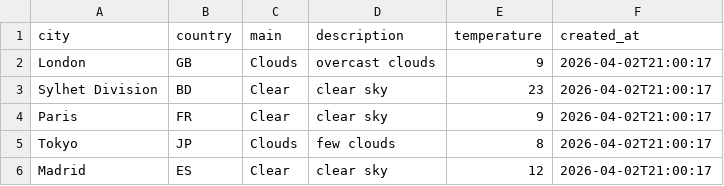
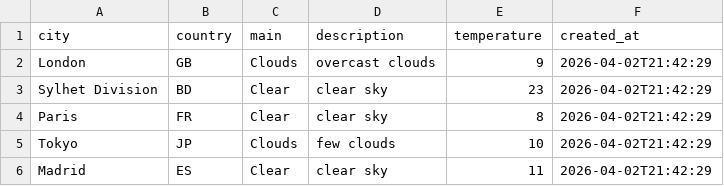
Before and after one commit to amzzz930/weather-api-integration, a CSV file: weather_data.csv, drawn as a sheet.

```diff
--- a/weather_data.csv
+++ b/weather_data.csv
@@ -1,6 +1,6 @@
 city,country,main,description,temperature,created_at
-London,GB,Clouds,overcast clouds,9,2026-04-02T21:00:17
-Sylhet Division,BD,Clear,clear sky,23,2026-04-02T21:00:17
-Paris,FR,Clear,clear sky,9,2026-04-02T21:00:17
-Tokyo,JP,Clouds,few clouds,8,2026-04-02T21:00:17
-Madrid,ES,Clear,clear sky,12,2026-04-02T21:00:17
+London,GB,Clouds,overcast clouds,9,2026-04-02T21:42:29
+Sylhet Division,BD,Clear,clear sky,23,2026-04-02T21:42:29
+Paris,FR,Clear,clear sky,8,2026-04-02T21:42:29
+Tokyo,JP,Clouds,few clouds,10,2026-04-02T21:42:29
+Madrid,ES,Clear,clear sky,11,2026-04-02T21:42:29
```
